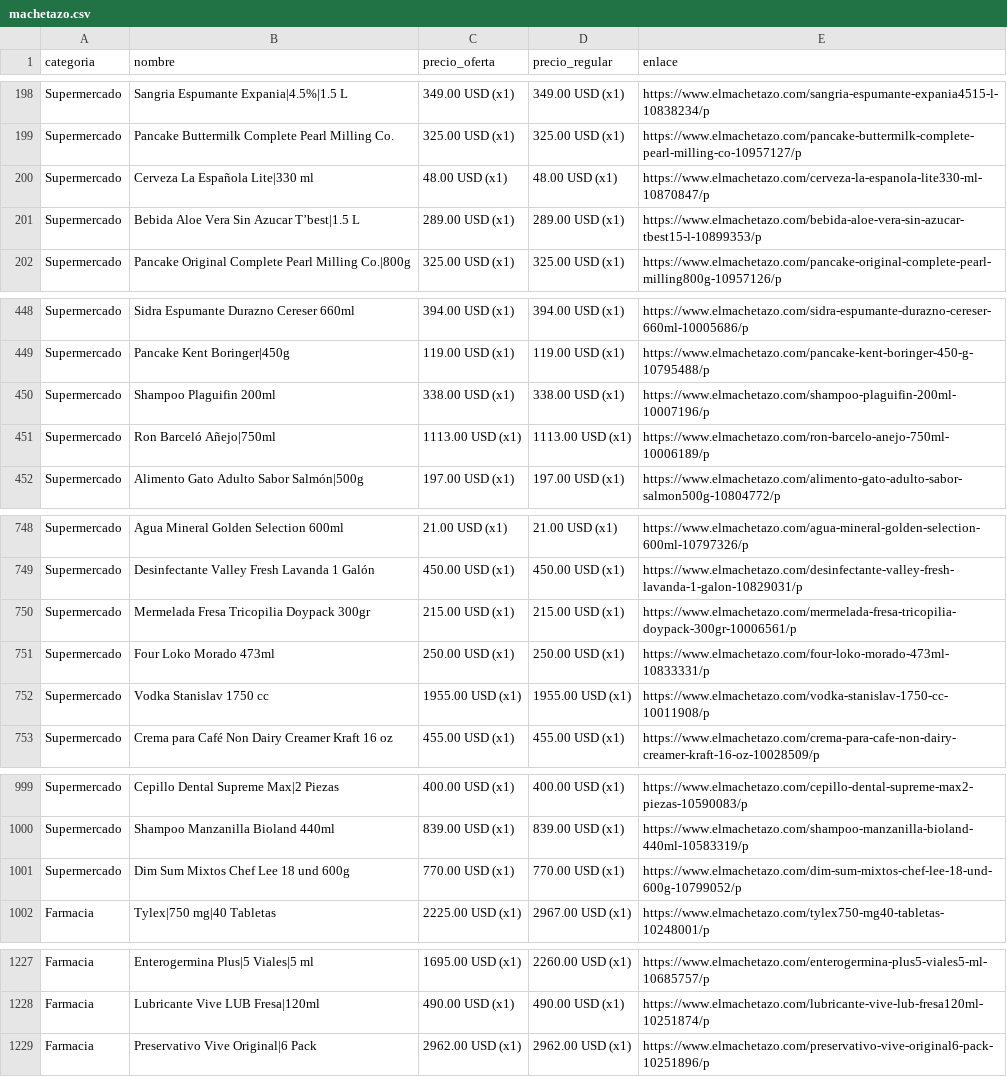
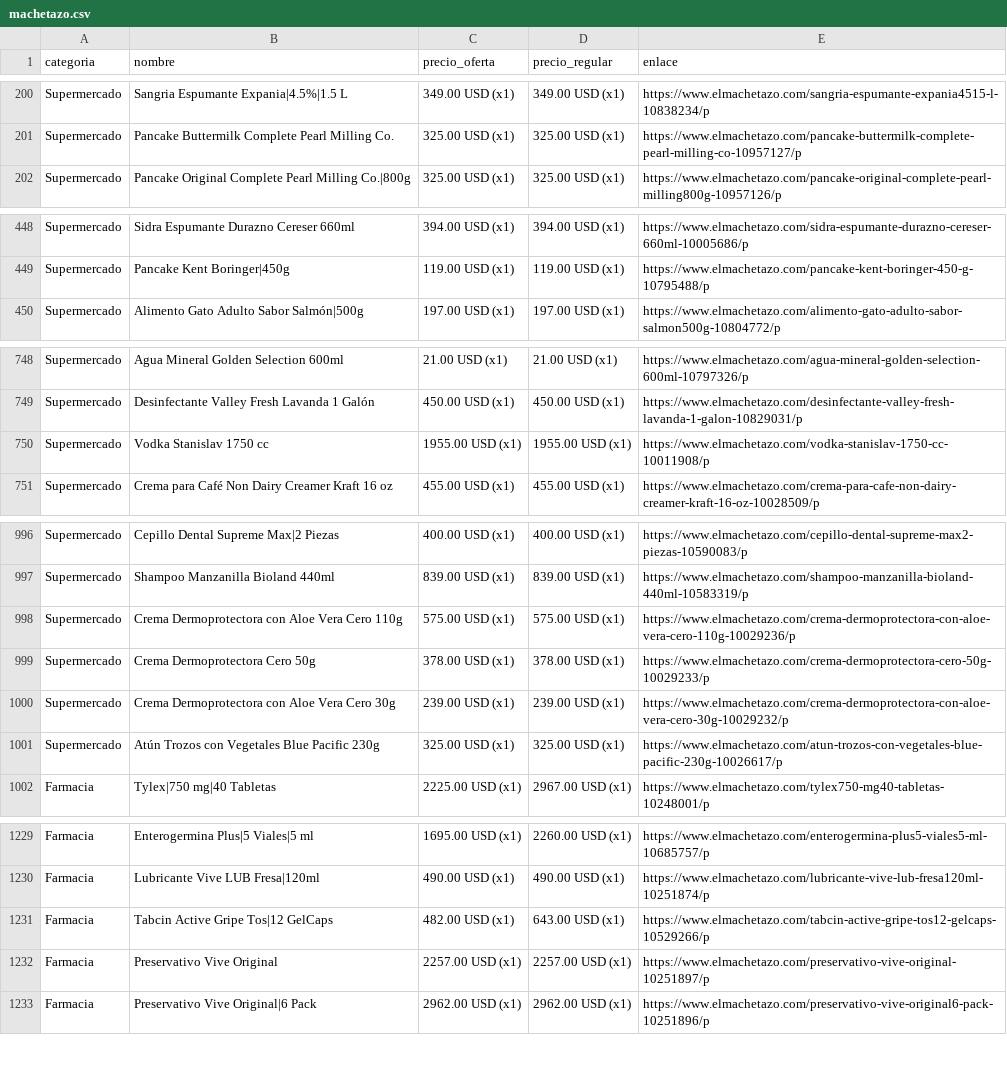
Before and after one commit to wayan-gg/precios, a CSV file: data/machetazo.csv, drawn as a sheet; only a part is shown, gaps mark what is left out; the diff covers the shown part only.

```diff
--- a/data/machetazo.csv
+++ b/data/machetazo.csv
@@ -199,4 +201,2 @@ Supermercado,Sangria Espumante Expania|4.5%|1.5 L,349.00 USD (x1),349.00 USD (x1
 Supermercado,Pancake Buttermilk Complete Pearl Milling Co.,325.00 USD (x1),325.00 USD (x1),https://www.elmachetazo.com/pancake-buttermilk-complete-pearl-milling-co-10957127/p
-Supermercado,Cerveza La Española Lite|330 ml,48.00 USD (x1),48.00 USD (x1),https://www.elmachetazo.com/cerveza-la-espanola-lite330-ml-10870847/p
-Supermercado,Bebida Aloe Vera Sin Azucar T’best|1.5 L,289.00 USD (x1),289.00 USD (x1),https://www.elmachetazo.com/bebida-aloe-vera-sin-azucar-tbest15-l-10899353/p
 Supermercado,Pancake Original Complete Pearl Milling Co.|800g,325.00 USD (x1),325.00 USD (x1),https://www.elmachetazo.com/pancake-original-complete-pearl-milling800g-10957126/p
@@ -449,4 +449,2 @@ Supermercado,Sidra Espumante Durazno Cereser 660ml,394.00 USD (x1),394.00 USD (x
 Supermercado,Pancake Kent Boringer|450g,119.00 USD (x1),119.00 USD (x1),https://www.elmachetazo.com/pancake-kent-boringer-450-g-10795488/p
-Supermercado,Shampoo Plaguifin 200ml,338.00 USD (x1),338.00 USD (x1),https://www.elmachetazo.com/shampoo-plaguifin-200ml-10007196/p
-Supermercado,Ron Barceló Añejo|750ml,1113.00 USD (x1),1113.00 USD (x1),https://www.elmachetazo.com/ron-barcelo-anejo-750ml-10006189/p
 Supermercado,Alimento Gato Adulto Sabor Salmón|500g,197.00 USD (x1),197.00 USD (x1),https://www.elmachetazo.com/alimento-gato-adulto-sabor-salmon500g-10804772/p
@@ -749,4 +749,2 @@ Supermercado,Agua Mineral Golden Selection 600ml,21.00 USD (x1),21.00 USD (x1),h
 Supermercado,Desinfectante Valley Fresh Lavanda 1 Galón,450.00 USD (x1),450.00 USD (x1),https://www.elmachetazo.com/desinfectante-valley-fresh-lavanda-1-galon-10829031/p
-Supermercado,Mermelada Fresa Tricopilia Doypack 300gr,215.00 USD (x1),215.00 USD (x1),https://www.elmachetazo.com/mermelada-fresa-tricopilia-doypack-300gr-10006561/p
-Supermercado,Four Loko Morado 473ml,250.00 USD (x1),250.00 USD (x1),https://www.elmachetazo.com/four-loko-morado-473ml-10833331/p
 Supermercado,Vodka Stanislav 1750 cc,1955.00 USD (x1),1955.00 USD (x1),https://www.elmachetazo.com/vodka-stanislav-1750-cc-10011908/p
@@ -1000,3 +997,6 @@ Supermercado,Cepillo Dental Supreme Max|2 Piezas,400.00 USD (x1),400.00 USD (x1)
 Supermercado,Shampoo Manzanilla Bioland 440ml,839.00 USD (x1),839.00 USD (x1),https://www.elmachetazo.com/shampoo-manzanilla-bioland-440ml-10583319/p
-Supermercado,Dim Sum Mixtos Chef Lee 18 und 600g,770.00 USD (x1),770.00 USD (x1),https://www.elmachetazo.com/dim-sum-mixtos-chef-lee-18-und-600g-10799052/p
+Supermercado,Crema Dermoprotectora con Aloe Vera Cero 110g,575.00 USD (x1),575.00 USD (x1),https://www.elmachetazo.com/crema-dermoprotectora-con-aloe-vera-cero-110g-10029236/p
+Supermercado,Crema Dermoprotectora Cero 50g,378.00 USD (x1),378.00 USD (x1),https://www.elmachetazo.com/crema-dermoprotectora-cero-50g-10029233/p
+Supermercado,Crema Dermoprotectora con Aloe Vera Cero 30g,239.00 USD (x1),239.00 USD (x1),https://www.elmachetazo.com/crema-dermoprotectora-con-aloe-vera-cero-30g-10029232/p
+Supermercado,Atún Trozos con Vegetales Blue Pacific 230g,325.00 USD (x1),325.00 USD (x1),https://www.elmachetazo.com/atun-trozos-con-vegetales-blue-pacific-230g-10026617/p
 Farmacia,Tylex|750 mg|40 Tabletas,2225.00 USD (x1),2967.00 USD (x1),https://www.elmachetazo.com/tylex750-mg40-tabletas-10248001/p
@@ -1228,2 +1230,4 @@ Farmacia,Enterogermina Plus|5 Viales|5 ml,1695.00 USD (x1),2260.00 USD (x1),http
 Farmacia,Lubricante Vive LUB Fresa|120ml,490.00 USD (x1),490.00 USD (x1),https://www.elmachetazo.com/lubricante-vive-lub-fresa120ml-10251874/p
+Farmacia,Tabcin Active Gripe Tos|12 GelCaps,482.00 USD (x1),643.00 USD (x1),https://www.elmachetazo.com/tabcin-active-gripe-tos12-gelcaps-10529266/p
+Farmacia,Preservativo Vive Original,2257.00 USD (x1),2257.00 USD (x1),https://www.elmachetazo.com/preservativo-vive-original-10251897/p
 Farmacia,Preservativo Vive Original|6 Pack,2962.00 USD (x1),2962.00 USD (x1),https://www.elmachetazo.com/preservativo-vive-original6-pack-10251896/p
```
Also changed, not shown: 12 added rows, 11 removed rows and 7 moved rows elsewhere in this file, data/elrey.csv, data/riba_smith.csv, 2 other files.
